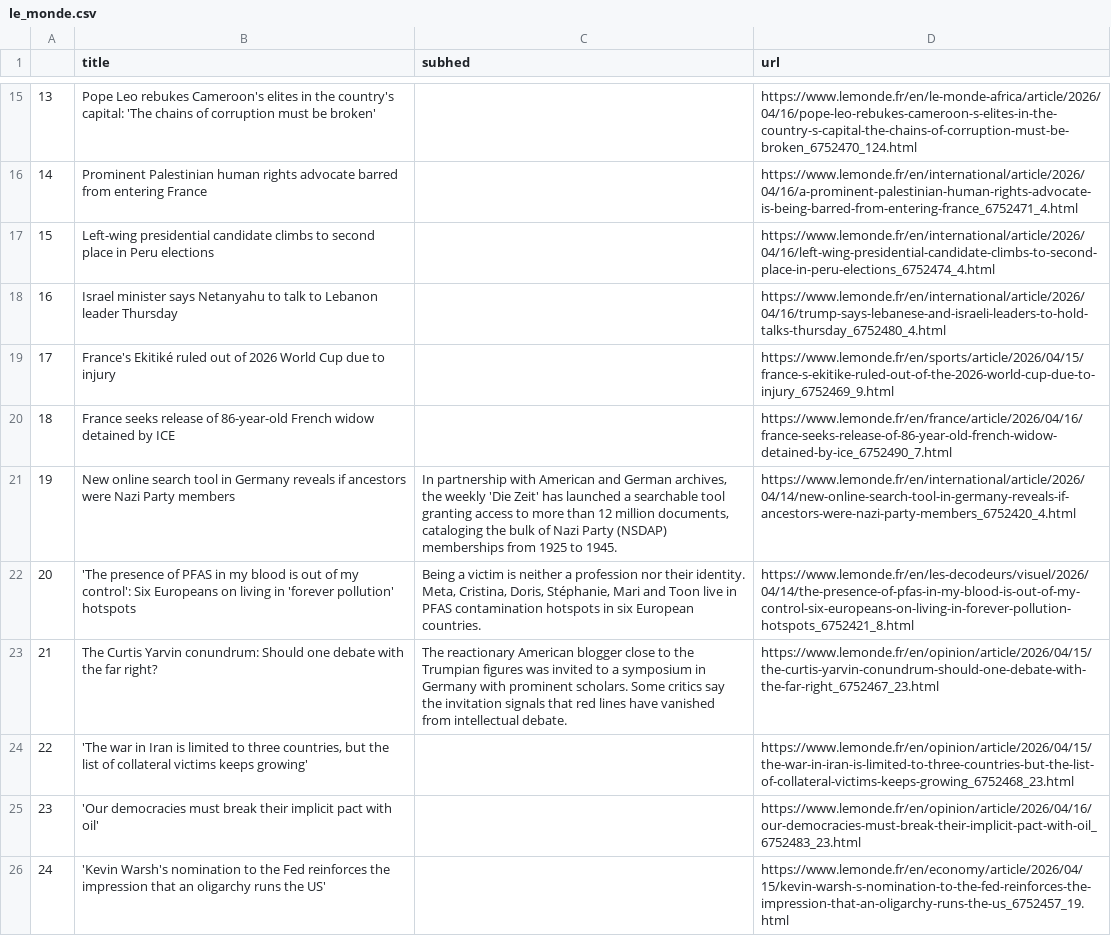
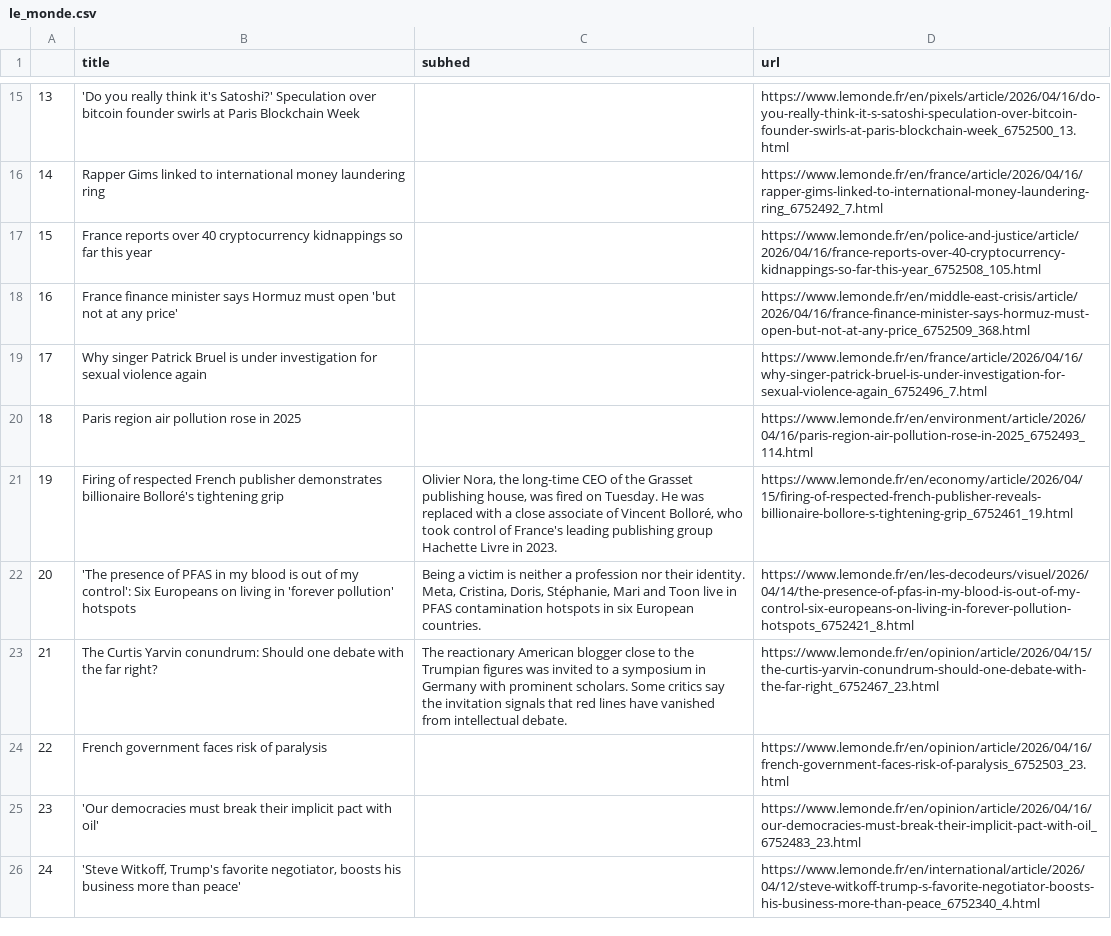
Before and after one commit to Levin-Ari/homework-7, a CSV file: le_monde.csv, drawn as a sheet; only a part is shown, gaps mark what is left out; the diff covers the shown part only.

```diff
--- a/le_monde.csv
+++ b/le_monde.csv
@@ -15,12 +15,12 @@
-13,Pope Leo rebukes Cameroon's elites in the country's capital: 'The chains of corruption must be broken',,https://www.lemonde.fr/en/le-monde-africa/article/2026/04/16/pope-leo-rebukes-cameroon-s-elites-in-the-country-s-capital-the-chains-of-corruption-must-be-broken_6752470_124.html
-14,Prominent Palestinian human rights advocate barred from entering France,,https://www.lemonde.fr/en/international/article/2026/04/16/a-prominent-palestinian-human-rights-advocate-is-being-barred-from-entering-france_6752471_4.html
-15,Left-wing presidential candidate climbs to second place in Peru elections,,https://www.lemonde.fr/en/international/article/2026/04/16/left-wing-presidential-candidate-climbs-to-second-place-in-peru-elections_6752474_4.html
-16,Israel minister says Netanyahu to talk to Lebanon leader Thursday,,https://www.lemonde.fr/en/international/article/2026/04/16/trump-says-lebanese-and-israeli-leaders-to-hold-talks-thursday_6752480_4.html
-17,France's Ekitiké ruled out of 2026 World Cup due to injury,,https://www.lemonde.fr/en/sports/article/2026/04/15/france-s-ekitike-ruled-out-of-the-2026-world-cup-due-to-injury_6752469_9.html
-18,France seeks release of 86-year-old French widow detained by ICE,,https://www.lemonde.fr/en/france/article/2026/04/16/france-seeks-release-of-86-year-old-french-widow-detained-by-ice_6752490_7.html
-19,New online search tool in Germany reveals if ancestors were Nazi Party members,"In partnership with American and German archives, the weekly 'Die Zeit' has launched a searchable tool granting access to more than 12 million documents, cataloging the bulk of Nazi Party (NSDAP) memberships from 1925 to 1945.",https://www.lemonde.fr/en/international/article/2026/04/14/new-online-search-tool-in-germany-reveals-if-ancestors-were-nazi-party-members_6752420_4.html
+13,'Do you really think it's Satoshi?' Speculation over bitcoin founder swirls at Paris Blockchain Week,,https://www.lemonde.fr/en/pixels/article/2026/04/16/do-you-really-think-it-s-satoshi-speculation-over-bitcoin-founder-swirls-at-paris-blockchain-week_6752500_13.html
+14,Rapper Gims linked to international money laundering ring,,https://www.lemonde.fr/en/france/article/2026/04/16/rapper-gims-linked-to-international-money-laundering-ring_6752492_7.html
+15,France reports over 40 cryptocurrency kidnappings so far this year,,https://www.lemonde.fr/en/police-and-justice/article/2026/04/16/france-reports-over-40-cryptocurrency-kidnappings-so-far-this-year_6752508_105.html
+16,France finance minister says Hormuz must open 'but not at any price',,https://www.lemonde.fr/en/middle-east-crisis/article/2026/04/16/france-finance-minister-says-hormuz-must-open-but-not-at-any-price_6752509_368.html
+17,Why singer Patrick Bruel is under investigation for sexual violence again,,https://www.lemonde.fr/en/france/article/2026/04/16/why-singer-patrick-bruel-is-under-investigation-for-sexual-violence-again_6752496_7.html
+18,Paris region air pollution rose in 2025,,https://www.lemonde.fr/en/environment/article/2026/04/16/paris-region-air-pollution-rose-in-2025_6752493_114.html
+19,Firing of respected French publisher demonstrates billionaire Bolloré's tightening grip,"Olivier Nora, the long-time CEO of the Grasset publishing house, was fired on Tuesday. He was replaced with a close associate of Vincent Bolloré, who took control of France's leading publishing group Hachette Livre in 2023.",https://www.lemonde.fr/en/economy/article/2026/04/15/firing-of-respected-french-publisher-reveals-billionaire-bollore-s-tightening-grip_6752461_19.html
 20,'The presence of PFAS in my blood is out of my control': Six Europeans on living in 'forever pollution' hotspots,"Being a victim is neither a profession nor their identity. Meta, Cristina, Doris, Stéphanie, Mari and Toon live in PFAS contamination hotspots in six European countries.",https://www.lemonde.fr/en/les-decodeurs/visuel/2026/04/14/the-presence-of-pfas-in-my-blood-is-out-of-my-control-six-europeans-on-living-in-forever-pollution-hotspots_6752421_8.html
 21,The Curtis Yarvin conundrum: Should one debate with the far right?,The reactionary American blogger close to the Trumpian figures was invited to a symposium in Germany with prominent scholars. Some critics say the invitation signals that red lines have vanished from intellectual debate.,https://www.lemonde.fr/en/opinion/article/2026/04/15/the-curtis-yarvin-conundrum-should-one-debate-with-the-far-right_6752467_23.html
-22,"'The war in Iran is limited to three countries, but the list of collateral victims keeps growing'",,https://www.lemonde.fr/en/opinion/article/2026/04/15/the-war-in-iran-is-limited-to-three-countries-but-the-list-of-collateral-victims-keeps-growing_6752468_23.html
+22,French government faces risk of paralysis,,https://www.lemonde.fr/en/opinion/article/2026/04/16/french-government-faces-risk-of-paralysis_6752503_23.html
 23,'Our democracies must break their implicit pact with oil',,https://www.lemonde.fr/en/opinion/article/2026/04/16/our-democracies-must-break-their-implicit-pact-with-oil_6752483_23.html
-24,'Kevin Warsh's nomination to the Fed reinforces the impression that an oligarchy runs the US',,https://www.lemonde.fr/en/economy/article/2026/04/15/kevin-warsh-s-nomination-to-the-fed-reinforces-the-impression-that-an-oligarchy-runs-the-us_6752457_19.html
+24,"'Steve Witkoff, Trump's favorite negotiator, boosts his business more than peace'",,https://www.lemonde.fr/en/international/article/2026/04/12/steve-witkoff-trump-s-favorite-negotiator-boosts-his-business-more-than-peace_6752340_4.html
```
Also changed, not shown: 31 edited cells elsewhere in this file.
